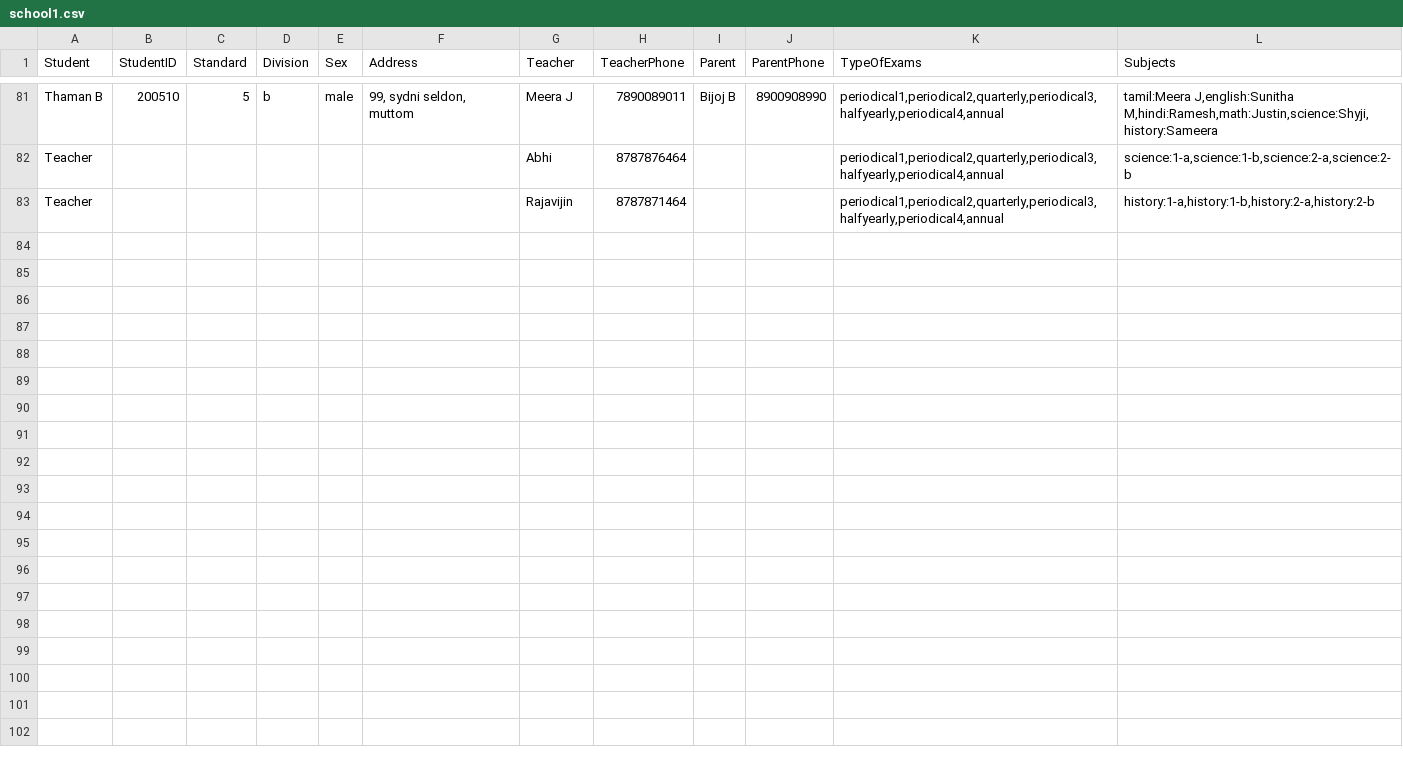
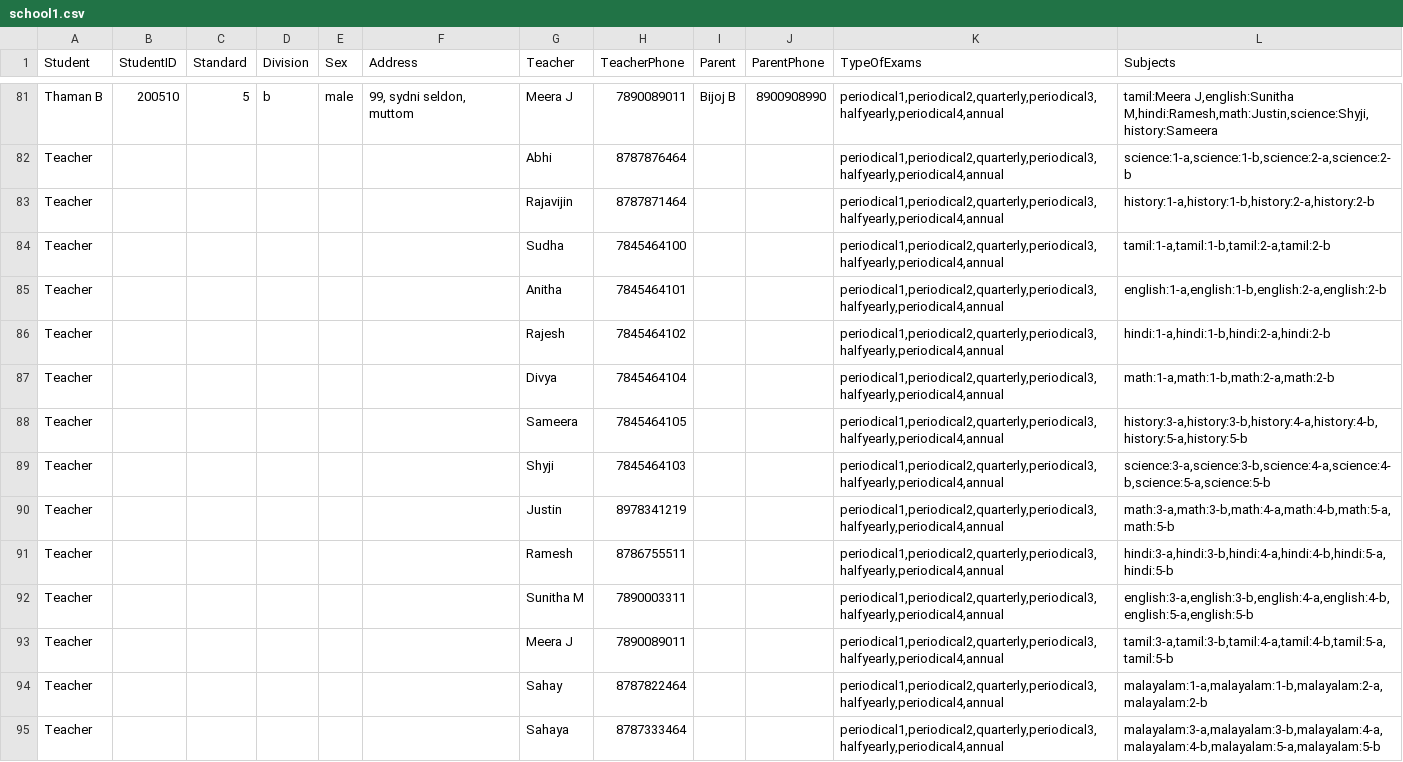
Before and after one commit to rajavijin/greedEd, a CSV file: school1.csv, drawn as a sheet; only a part is shown, gaps mark what is left out; the diff covers the shown part only.

```diff
--- a/school1.csv
+++ b/school1.csv
@@ -83 +83,13 @@ Teacher; ;;;;;Abhi;8787876464;;;periodical1,periodical2,quarterly,periodical3,ha
 Teacher; ;;;;;Rajavijin;8787871464;;;periodical1,periodical2,quarterly,periodical3,halfyearly,periodical4,annual;history:1-a,history:1-b,history:2-a,history:2-b
+Teacher;;;;;;Sudha;7845464100;;;periodical1,periodical2,quarterly,periodical3,halfyearly,periodical4,annual;tamil:1-a,tamil:1-b,tamil:2-a,tamil:2-b
+Teacher;;;;;;Anitha;7845464101;;;periodical1,periodical2,quarterly,periodical3,halfyearly,periodical4,annual;english:1-a,english:1-b,english:2-a,english:2-b
+Teacher;;;;;;Rajesh;7845464102;;;periodical1,periodical2,quarterly,periodical3,halfyearly,periodical4,annual;hindi:1-a,hindi:1-b,hindi:2-a,hindi:2-b
+Teacher;;;;;;Divya;7845464104;;;periodical1,periodical2,quarterly,periodical3,halfyearly,periodical4,annual;math:1-a,math:1-b,math:2-a,math:2-b
+Teacher;;;;;;Sameera;7845464105;;;periodical1,periodical2,quarterly,periodical3,halfyearly,periodical4,annual;history:3-a,history:3-b,history:4-a,history:4-b,history:5-a,history:5-b
+Teacher;;;;;;Shyji;7845464103;;;periodical1,periodical2,quarterly,periodical3,halfyearly,periodical4,annual;science:3-a,science:3-b,science:4-a,science:4-b,science:5-a,science:5-b
+Teacher;;;;;;Justin;8978341219;;;periodical1,periodical2,quarterly,periodical3,halfyearly,periodical4,annual;math:3-a,math:3-b,math:4-a,math:4-b,math:5-a,math:5-b
+Teacher;;;;;;Ramesh;8786755511;;;periodical1,periodical2,quarterly,periodical3,halfyearly,periodical4,annual;hindi:3-a,hindi:3-b,hindi:4-a,hindi:4-b,hindi:5-a,hindi:5-b
+Teacher;;;;;;Sunitha M;7890003311;;;periodical1,periodical2,quarterly,periodical3,halfyearly,periodical4,annual;english:3-a,english:3-b,english:4-a,english:4-b,english:5-a,english:5-b
+Teacher;;;;;;Meera J;7890089011;;;periodical1,periodical2,quarterly,periodical3,halfyearly,periodical4,annual;tamil:3-a,tamil:3-b,tamil:4-a,tamil:4-b,tamil:5-a,tamil:5-b
+Teacher; ;;;;;Sahay;8787822464;;;periodical1,periodical2,quarterly,periodical3,halfyearly,periodical4,annual;malayalam:1-a,malayalam:1-b,malayalam:2-a,malayalam:2-b
+Teacher; ;;;;;Sahaya;8787333464;;;periodical1,periodical2,quarterly,periodical3,halfyearly,periodical4,annual;malayalam:3-a,malayalam:3-b,malayalam:4-a,malayalam:4-b,malayalam:5-a,malayalam:5-b
```
Also changed, not shown: 31 edited cells elsewhere in this file, 15 other files.
